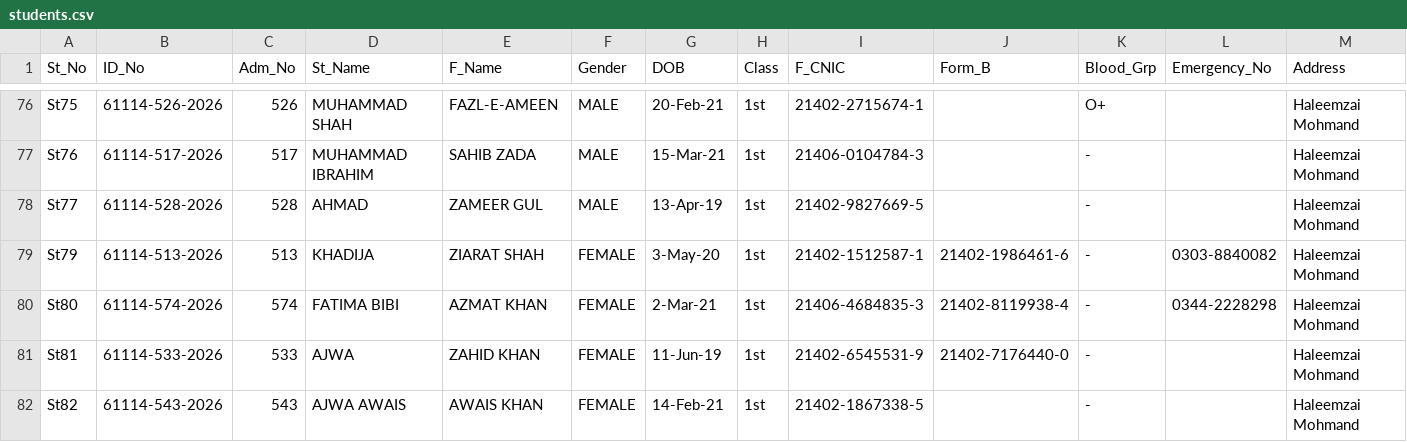
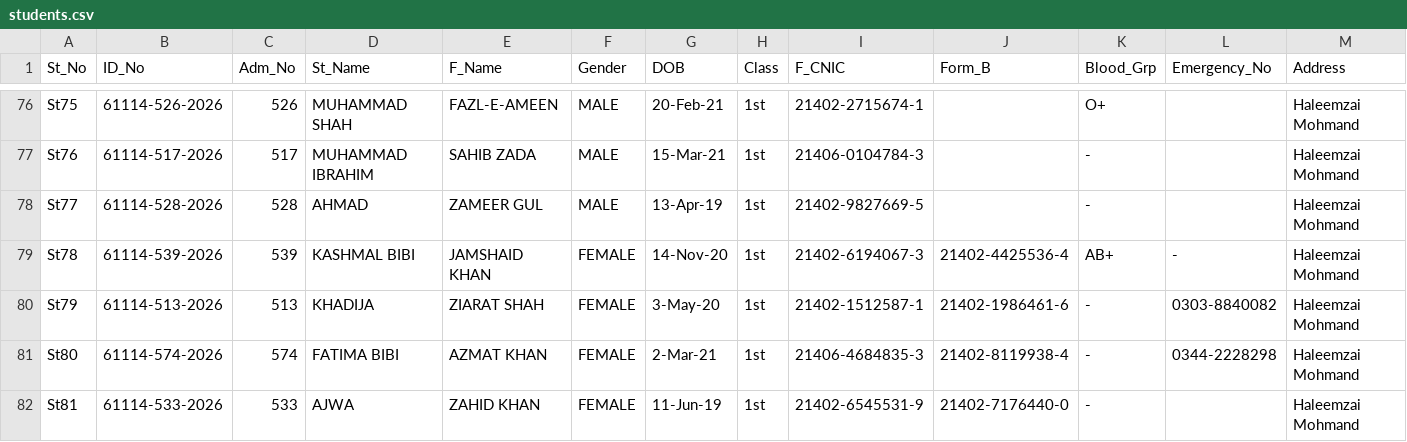
Before and after one commit to Irfan97/gps-prata-verification, a CSV file: students.csv, drawn as a sheet; only a part is shown, gaps mark what is left out; the shorter side is filled out with more unchanged rows; rows hold the shown columns only; the diff names each change by its address in the sheet, - before the commit and + after, or states it on an @@ line.

Commit message:
Update students.csv

```diff
--- a/students.csv
+++ b/students.csv
+row 79: St78 | 61114-539-2026 | 539 | KASHMAL BIBI | JAMSHAID KHAN | FEMALE | 14-Nov-20 | 1st | 21402-6194067-3 | 21402-4425536-4 | AB+ | - | Haleemzai Mohmand
```
